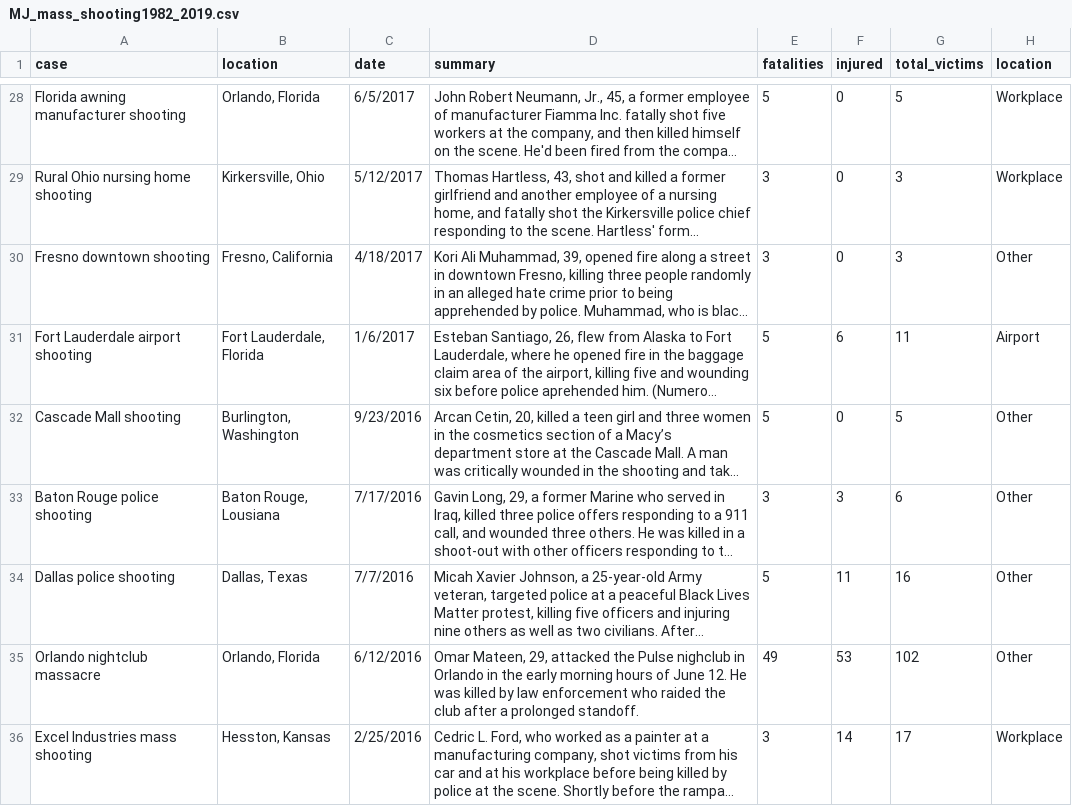
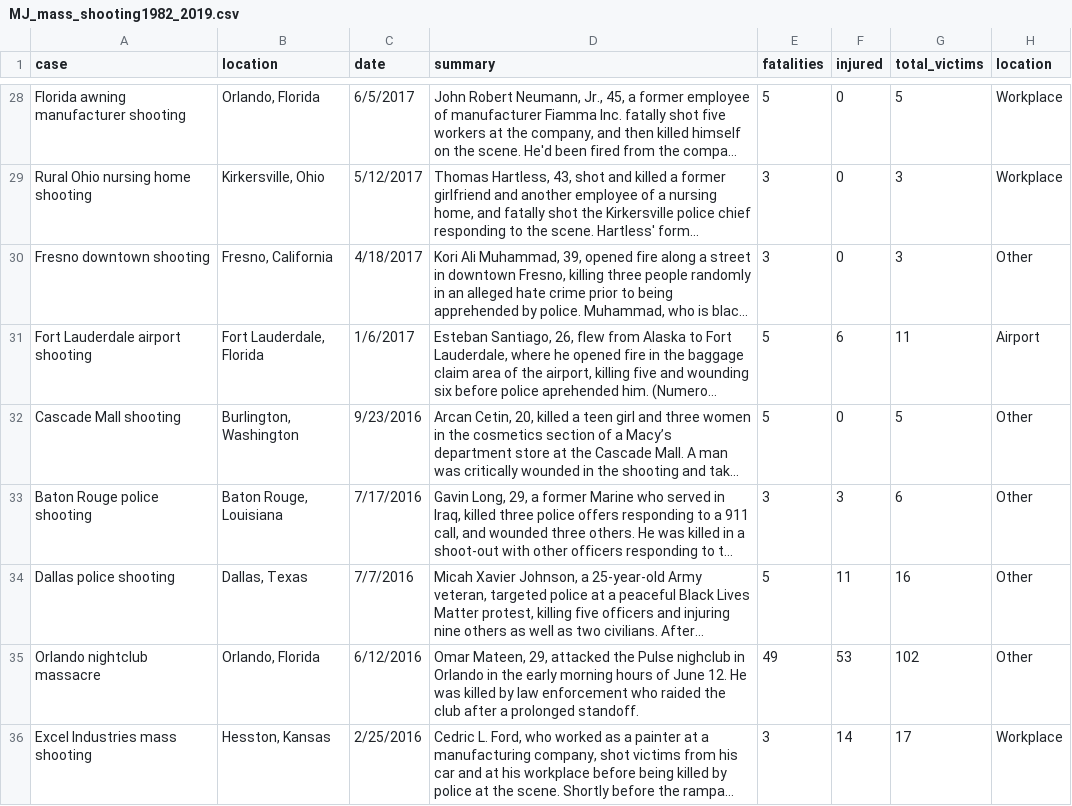
Before and after one commit to jtao/tamids, a CSV file: ecen489/MJ_mass_shooting1982_2019.csv, drawn as a sheet; only a part is shown, gaps mark what is left out; long unchanged cells end in …; the diff names each change by its address in the sheet, - before the commit and + after, or states it on an @@ line.

Commit message:
fixed a typo Jian

```diff
--- a/ecen489/MJ_mass_shooting1982_2019.csv
+++ b/ecen489/MJ_mass_shooting1982_2019.csv
-B33 (location): Baton Rouge, Lousiana
+B33 (location): Baton Rouge, Louisiana
```
